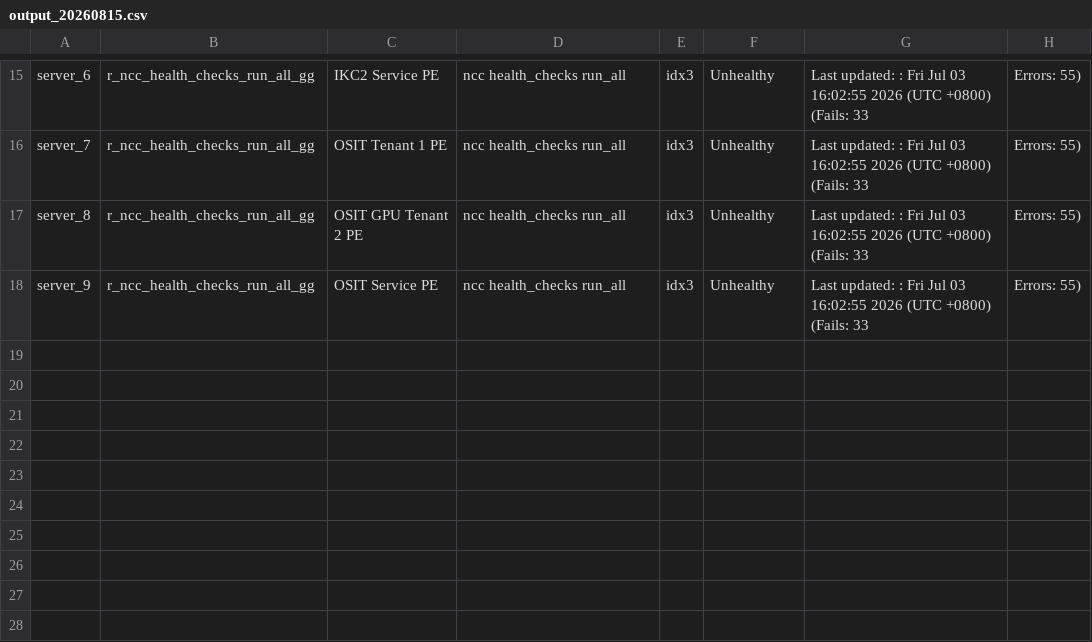
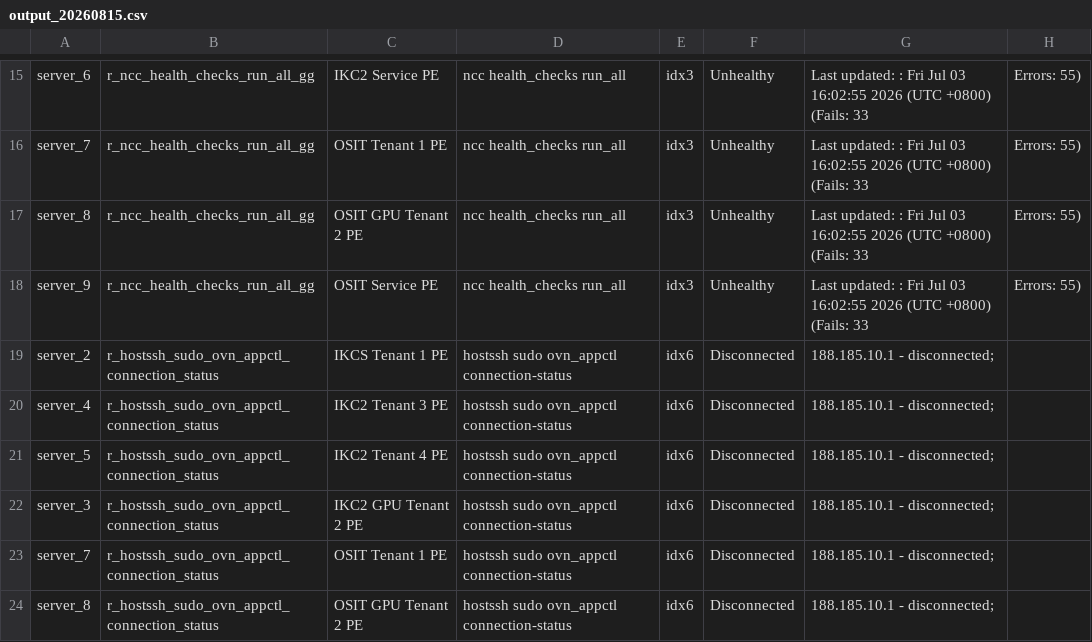
Before and after one commit to ilovefreebee3-svg/healthmonitoring, a CSV file: output_20260815.csv, drawn as a sheet; only a part is shown, gaps mark what is left out; the diff names each change by its address in the sheet, - before the commit and + after, or states it on an @@ line.

Commit message:
Automated CSV export update

```diff
--- a/output_20260815.csv
+++ b/output_20260815.csv
+row 19: server_2 | r_hostssh_sudo_ovn_appctl_connection_status | IKCS Tenant 1 PE | hostssh sudo ovn_appctl connection-status | idx6 | Disconnected | 188.185.10.1 - disconnected;
+row 20: server_4 | r_hostssh_sudo_ovn_appctl_connection_status | IKC2 Tenant 3 PE | hostssh sudo ovn_appctl connection-status | idx6 | Disconnected | 188.185.10.1 - disconnected;
+row 21: server_5 | r_hostssh_sudo_ovn_appctl_connection_status | IKC2 Tenant 4 PE | hostssh sudo ovn_appctl connection-status | idx6 | Disconnected | 188.185.10.1 - disconnected;
+row 22: server_3 | r_hostssh_sudo_ovn_appctl_connection_status | IKC2 GPU Tenant 2 PE | hostssh sudo ovn_appctl connection-status | idx6 | Disconnected | 188.185.10.1 - disconnected;
+row 23: server_7 | r_hostssh_sudo_ovn_appctl_connection_status | OSIT Tenant 1 PE | hostssh sudo ovn_appctl connection-status | idx6 | Disconnected | 188.185.10.1 - disconnected;
+row 24: server_8 | r_hostssh_sudo_ovn_appctl_connection_status | OSIT GPU Tenant 2 PE | hostssh sudo ovn_appctl connection-status | idx6 | Disconnected | 188.185.10.1 - disconnected;
```
